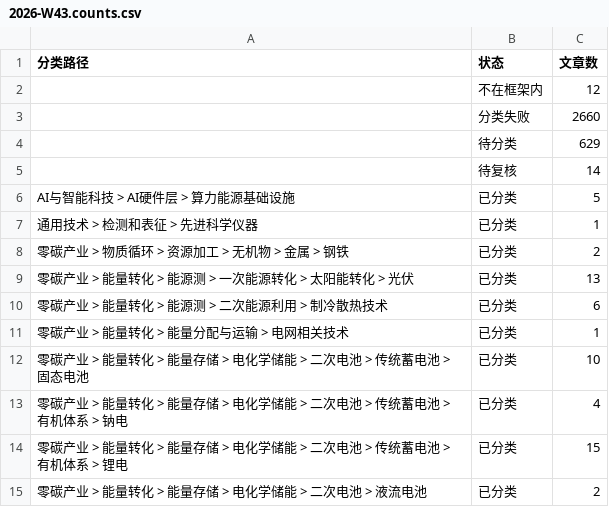
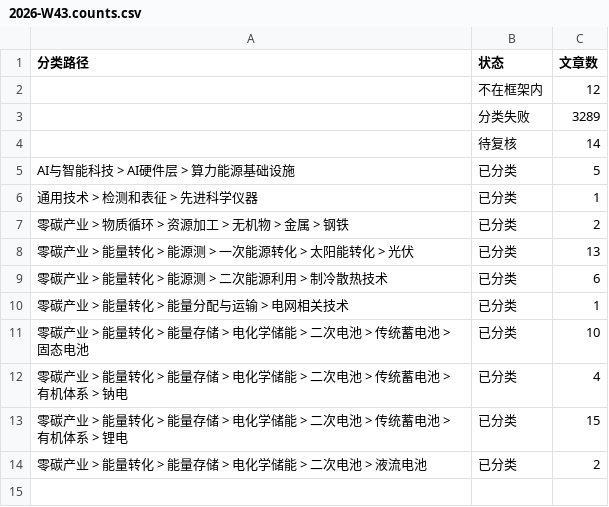
Before and after one commit to wodewoping-png/wechat-daily-news-csv, a CSV file: classified/weekly/2026-W43.counts.csv, drawn as a sheet.

```diff
--- a/classified/weekly/2026-W43.counts.csv
+++ b/classified/weekly/2026-W43.counts.csv
@@ -2,4 +2,3 @@
 ,不在框架内,12
-,分类失败,2660
-,待分类,629
+,分类失败,3289
 ,待复核,14
```
Also changed, not shown: classified/weekly/2026-W42.counts.csv, 21 other files.
